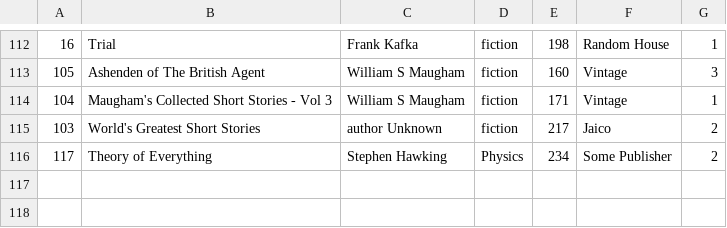
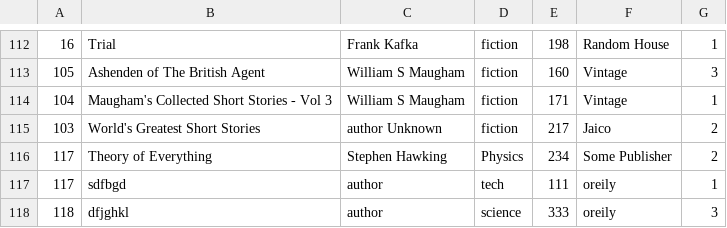
Before and after one commit to knrd82/TinyBooks, a CSV file: books.csv, drawn as a sheet; only a part is shown, gaps mark what is left out.

Commit message:
Fixed adding new book When book is added book list now updates as well

```diff
--- a/books.csv
+++ b/books.csv
@@ -116 +116,3 @@
 117,Theory of Everything,Stephen Hawking,Physics,234,Some Publisher,2
+117,sdfbgd,author,tech,111,oreily,1
+118,dfjghkl,author,science,333,oreily,3
```
Also changed, not shown: 2 other files.
